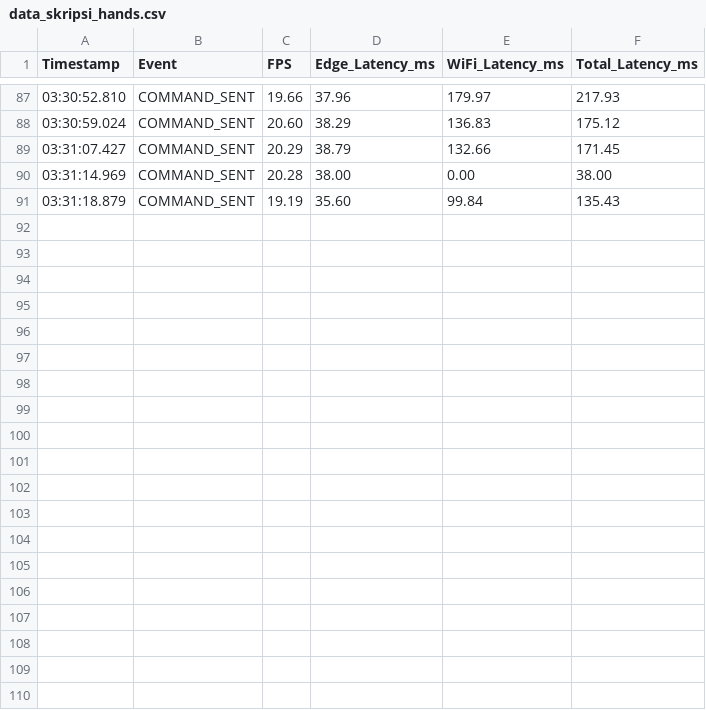
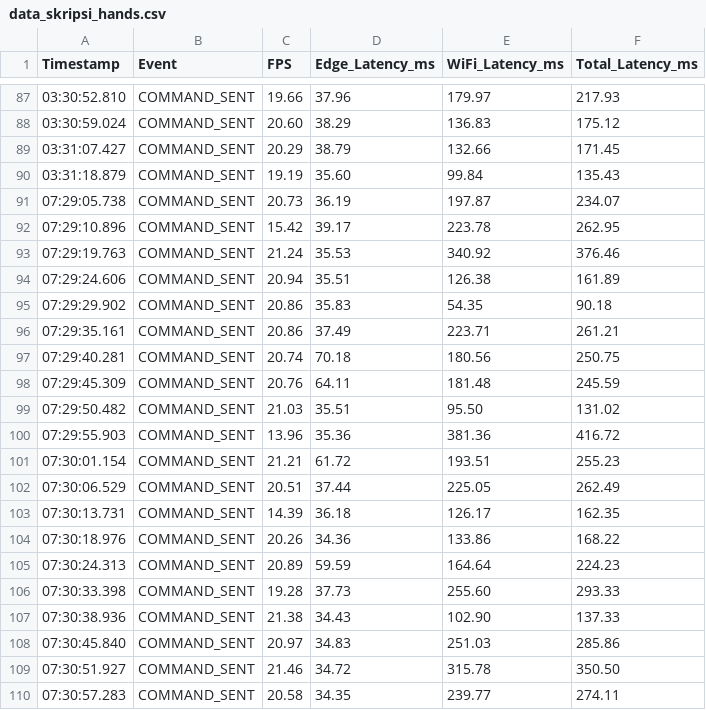
Before and after one commit to azariafwn/LSTM_HandGesture_TA, a CSV file: LSTM_HandGesture/data_skripsi_hands.csv, drawn as a sheet; only a part is shown, gaps mark what is left out; removed rows and columns are numbered as before the commit, all else as after; the diff names each change by its address in the sheet, - before the commit and + after, or states it on an @@ line.

```diff
--- a/LSTM_HandGesture/data_skripsi_hands.csv
+++ b/LSTM_HandGesture/data_skripsi_hands.csv
-row 90: 03:31:14.969 | COMMAND_SENT | 20.28 | 38.00 | 0.00 | 38.00
+row 91: 07:29:05.738 | COMMAND_SENT | 20.73 | 36.19 | 197.87 | 234.07
+row 92: 07:29:10.896 | COMMAND_SENT | 15.42 | 39.17 | 223.78 | 262.95
+row 93: 07:29:19.763 | COMMAND_SENT | 21.24 | 35.53 | 340.92 | 376.46
+row 94: 07:29:24.606 | COMMAND_SENT | 20.94 | 35.51 | 126.38 | 161.89
+row 95: 07:29:29.902 | COMMAND_SENT | 20.86 | 35.83 | 54.35 | 90.18
+row 96: 07:29:35.161 | COMMAND_SENT | 20.86 | 37.49 | 223.71 | 261.21
+row 97: 07:29:40.281 | COMMAND_SENT | 20.74 | 70.18 | 180.56 | 250.75
+row 98: 07:29:45.309 | COMMAND_SENT | 20.76 | 64.11 | 181.48 | 245.59
+row 99: 07:29:50.482 | COMMAND_SENT | 21.03 | 35.51 | 95.50 | 131.02
+row 100: 07:29:55.903 | COMMAND_SENT | 13.96 | 35.36 | 381.36 | 416.72
+row 101: 07:30:01.154 | COMMAND_SENT | 21.21 | 61.72 | 193.51 | 255.23
+row 102: 07:30:06.529 | COMMAND_SENT | 20.51 | 37.44 | 225.05 | 262.49
+row 103: 07:30:13.731 | COMMAND_SENT | 14.39 | 36.18 | 126.17 | 162.35
+row 104: 07:30:18.976 | COMMAND_SENT | 20.26 | 34.36 | 133.86 | 168.22
+row 105: 07:30:24.313 | COMMAND_SENT | 20.89 | 59.59 | 164.64 | 224.23
+row 106: 07:30:33.398 | COMMAND_SENT | 19.28 | 37.73 | 255.60 | 293.33
+row 107: 07:30:38.936 | COMMAND_SENT | 21.38 | 34.43 | 102.90 | 137.33
+row 108: 07:30:45.840 | COMMAND_SENT | 20.97 | 34.83 | 251.03 | 285.86
+row 109: 07:30:51.927 | COMMAND_SENT | 21.46 | 34.72 | 315.78 | 350.50
+row 110: 07:30:57.283 | COMMAND_SENT | 20.58 | 34.35 | 239.77 | 274.11
```
Also changed, not shown: 1 other file.
